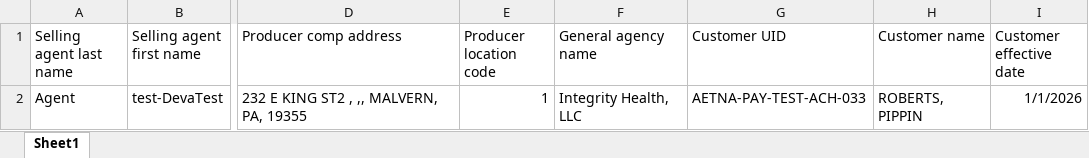
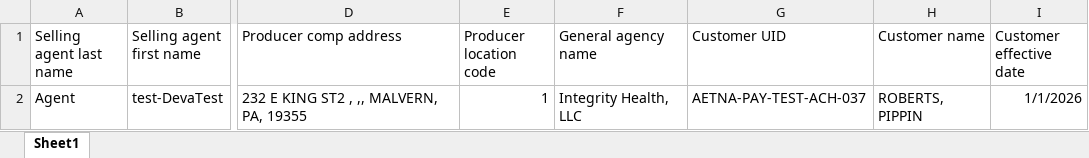
Before and after one commit to deva-pieq/icm-prod, an Excel workbook: TestFiles-prod-sanity/PaymentModule/ACH/[MLB][NB]PaymentModule-ACH.xlsx, sheet Sheet1, drawn as a sheet; only a part is shown, gaps mark what is left out; values as stored, in another font and other column widths than the file's, no borders; the diff names each change by its address in the sheet, - before the commit and + after, or states it on an @@ line.

```diff
--- a/TestFiles-prod-sanity/PaymentModule/ACH/[MLB][NB]PaymentModule-ACH.xlsx (sheet Sheet1)
+++ b/TestFiles-prod-sanity/PaymentModule/ACH/[MLB][NB]PaymentModule-ACH.xlsx (sheet Sheet1)
-G2 (Customer UID): AETNA-PAY-TEST-ACH-033
+G2 (Customer UID): AETNA-PAY-TEST-ACH-037
```
Also changed, not shown: TestFiles-prod-sanity/PaymentModule/ACH/[MLB][RN]PaymentModule-ACH.xlsx, TestFiles-prod-sanity/PaymentModule/CHK/[MLB][NB]PaymentModule-CHK.xlsx, 7 other files.
